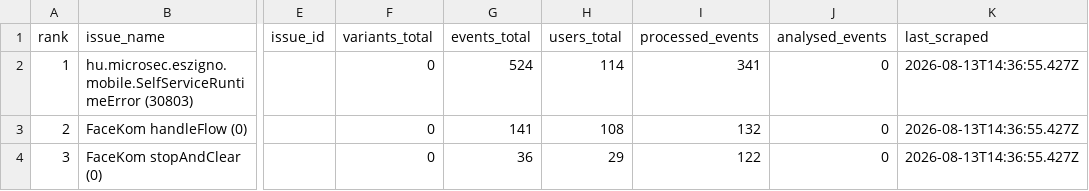
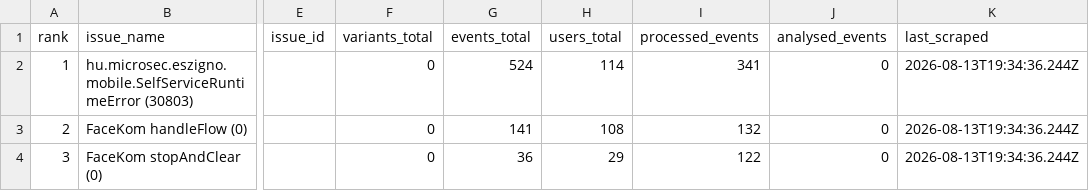
Before and after one commit to glizik/GFK, a CSV file: data/issues_3.8.1.csv, drawn as a sheet; only a part is shown, gaps mark what is left out; the diff names each change by its address in the sheet, - before the commit and + after, or states it on an @@ line.

```diff
--- a/data/issues_3.8.1.csv
+++ b/data/issues_3.8.1.csv
-K2:K4 (last_scraped): 2026-08-13T14:36:55.427Z
+K2:K4 (last_scraped): 2026-08-13T19:34:36.244Z
```
Also changed, not shown: data/events_3.8.2.csv, data/issues_3.8.2.csv, 1 other file.
